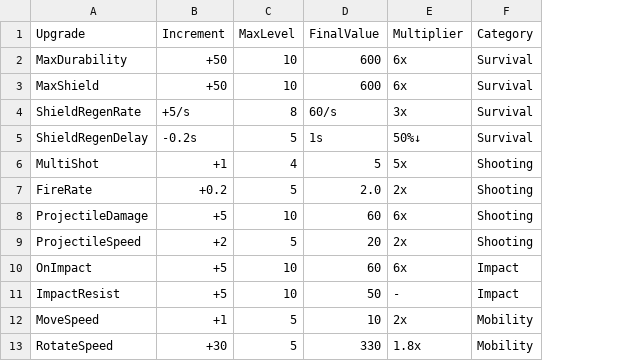
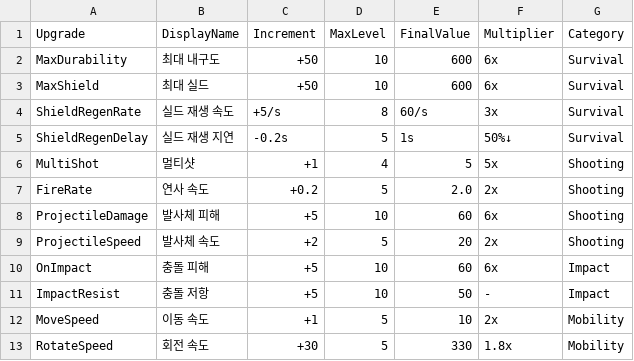
Before and after one commit to kangtoe/AutoSpaceShooter, a CSV file: Assets/Data/Balancing/Upgrades.csv, drawn as a sheet; the diff names each change by its address in the sheet, - before the commit and + after, or states it on an @@ line.

Commit message:
refactor: 업그레이드 시스템을 Upgrade 폴더로 재구조화
- UpgradeData.cs, UpgradeManager.cs를 Upgrade/ 폴더로 이동
- Upgrades.csv에 DisplayName 컬럼 추가하여 한글 표시명 지원
- 코드 구조 개선으로 가독성 향상

```diff
--- a/Assets/Data/Balancing/Upgrades.csv
+++ b/Assets/Data/Balancing/Upgrades.csv
+column B (DisplayName), rows 2-13: 최대 내구도 | 최대 실드 | 실드 재생 속도 | 실드 재생 지연 | 멀티샷 | 연사 속도 | 발사체 피해 | 발사체 속도 | 충돌 피해 | 충돌 저항 | 이동 속도 | 회전 속도
```
Also changed, not shown: 5 other files.
